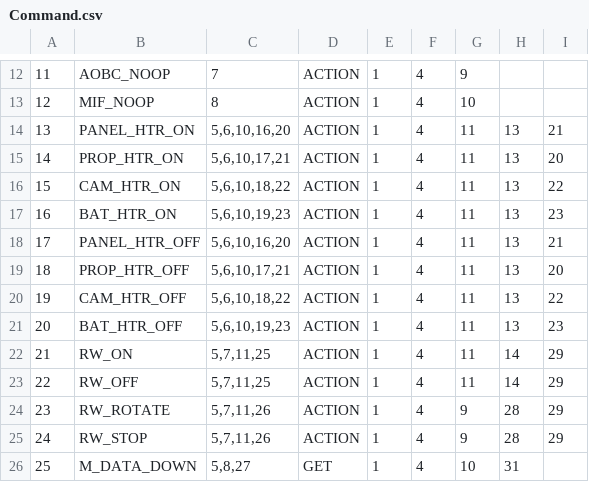
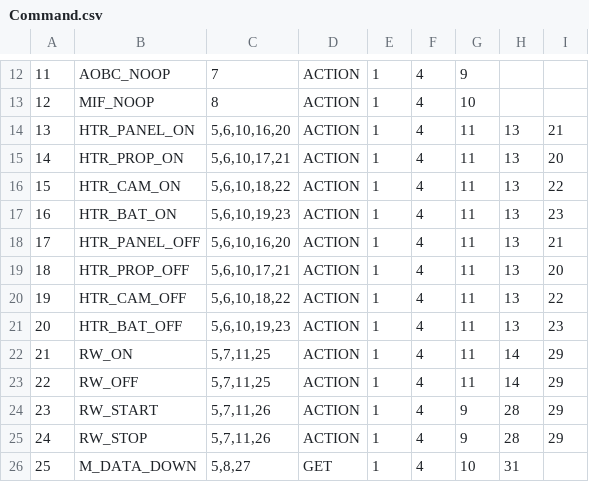
Before and after one commit to ShingoNishimoto/Thesis, a CSV file: work/csv/Command.csv, drawn as a sheet; only a part is shown, gaps mark what is left out; the diff names each change by its address in the sheet, - before the commit and + after, or states it on an @@ line.

```diff
--- a/work/csv/Command.csv
+++ b/work/csv/Command.csv
-B14: PANEL_HTR_ON
+B14: HTR_PANEL_ON
-B15: PROP_HTR_ON
+B15: HTR_PROP_ON
-B16: CAM_HTR_ON
+B16: HTR_CAM_ON
-B17: BAT_HTR_ON
+B17: HTR_BAT_ON
-B18: PANEL_HTR_OFF
+B18: HTR_PANEL_OFF
-B19: PROP_HTR_OFF
+B19: HTR_PROP_OFF
-B20: CAM_HTR_OFF
+B20: HTR_CAM_OFF
-B21: BAT_HTR_OFF
+B21: HTR_BAT_OFF
-B24: RW_ROTATE
+B24: RW_START
```
Also changed, not shown: 3 other files.
